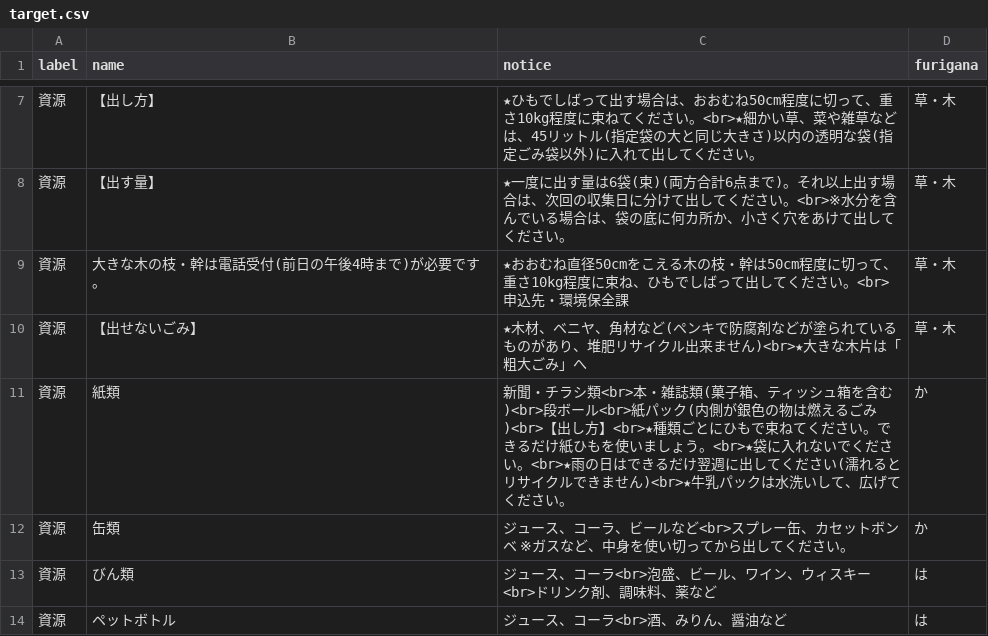
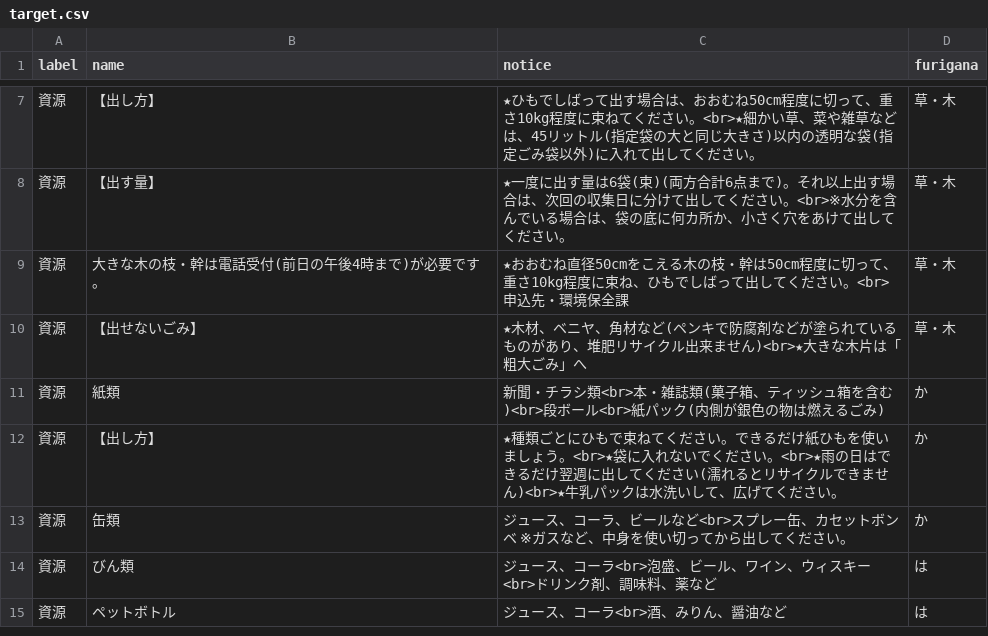
Before and after one commit to urasoe/5374, a CSV file: data/target.csv, drawn as a sheet; only a part is shown, gaps mark what is left out.

Commit message:
edit

```diff
--- a/data/target.csv
+++ b/data/target.csv
@@ -10,3 +10,4 @@ label,name,notice,furigana
 資源,【出せないごみ】,★木材、ベニヤ、角材など(ペンキで防腐剤などが塗られているものがあり、堆肥リサイクル出来ません)<br>★大きな木片は「粗大ごみ」へ,草・木
-資源,紙類,新聞・チラシ類<br>本・雑誌類(菓子箱、ティッシュ箱を含む)<br>段ボール<br>紙パック(内側が銀色の物は燃えるごみ)<br>【出し方】<br>★種類ごとにひもで束ねてください。できるだけ紙ひもを使いましょう。<br>★袋に入れないでください。<br>★雨の日はできるだけ翌週に出してください(濡れるとリサイクルできません)<br>★牛乳パックは水洗いして、広げてください。,か
+資源,紙類,新聞・チラシ類<br>本・雑誌類(菓子箱、ティッシュ箱を含む)<br>段ボール<br>紙パック(内側が銀色の物は燃えるごみ),か
+資源,【出し方】,★種類ごとにひもで束ねてください。できるだけ紙ひもを使いましょう。<br>★袋に入れないでください。<br>★雨の日はできるだけ翌週に出してください(濡れるとリサイクルできません)<br>★牛乳パックは水洗いして、広げてください。,か
 資源,缶類,ジュース、コーラ、ビールなど<br>スプレー缶、カセットボンベ ※ガスなど、中身を使い切ってから出してください。,か
```
